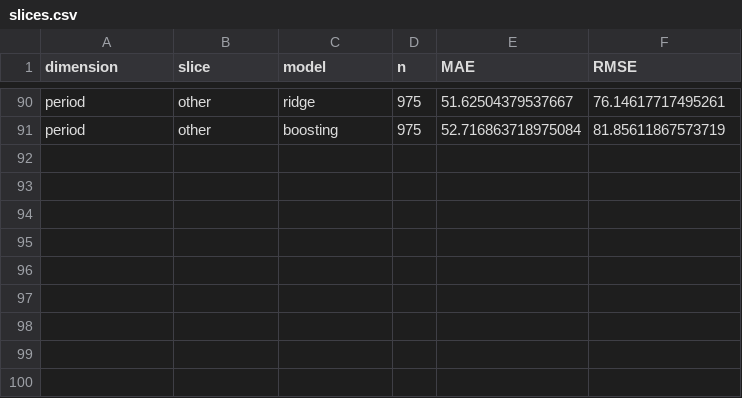
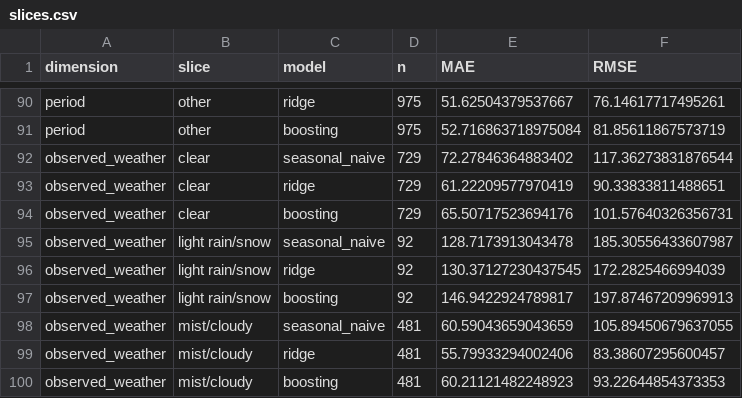
Before and after one commit to agrawalanshuman/Bike_Sharing_Predictive_Analysis, a CSV file: results/slices.csv, drawn as a sheet; only a part is shown, gaps mark what is left out.

```diff
--- a/results/slices.csv
+++ b/results/slices.csv
@@ -91 +91,10 @@ period,other,ridge,975,51.62504379537667,76.14617717495261
 period,other,boosting,975,52.716863718975084,81.85611867573719
+observed_weather,clear,seasonal_naive,729,72.27846364883402,117.36273831876544
+observed_weather,clear,ridge,729,61.22209577970419,90.33833811488651
+observed_weather,clear,boosting,729,65.50717523694176,101.57640326356731
+observed_weather,light rain/snow,seasonal_naive,92,128.7173913043478,185.30556433607987
+observed_weather,light rain/snow,ridge,92,130.37127230437545,172.2825466994039
+observed_weather,light rain/snow,boosting,92,146.9422924789817,197.87467209969913
+observed_weather,mist/cloudy,seasonal_naive,481,60.59043659043659,105.89450679637055
+observed_weather,mist/cloudy,ridge,481,55.79933294002406,83.38607295600457
+observed_weather,mist/cloudy,boosting,481,60.21121482248923,93.22644854373353
```
Also changed, not shown: results/cv_results.csv, 45 other files.
